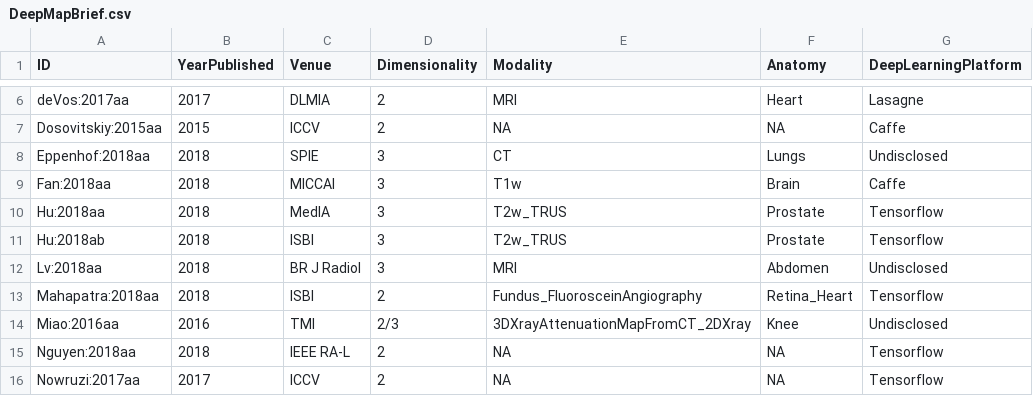
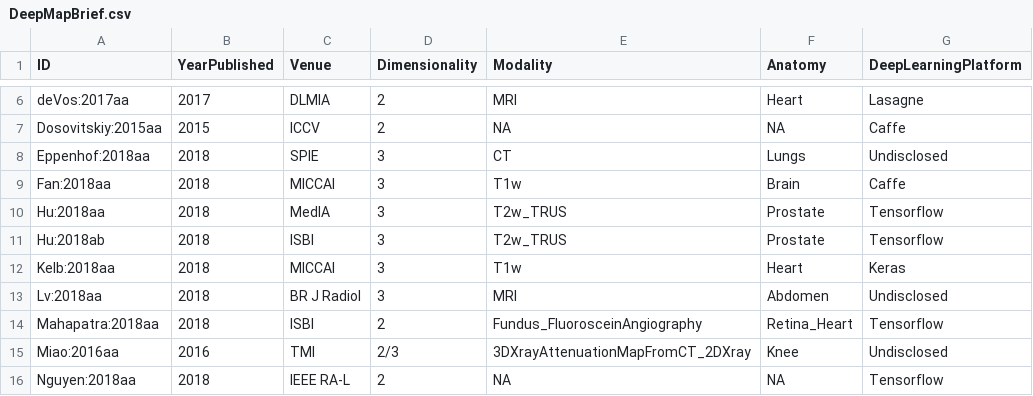
Before and after one commit to ntustison/DeepMap, a CSV file: Manuscript/DeepMapBrief.csv, drawn as a sheet; only a part is shown, gaps mark what is left out; the shorter side is filled out with more unchanged rows; the diff names each change by its address in the sheet, - before the commit and + after, or states it on an @@ line.

```diff
--- a/Manuscript/DeepMapBrief.csv
+++ b/Manuscript/DeepMapBrief.csv
+row 12: Kelb:2018aa | 2018 | MICCAI | 3 | T1w | Heart | Keras
```
Also changed, not shown: 7 other files.
